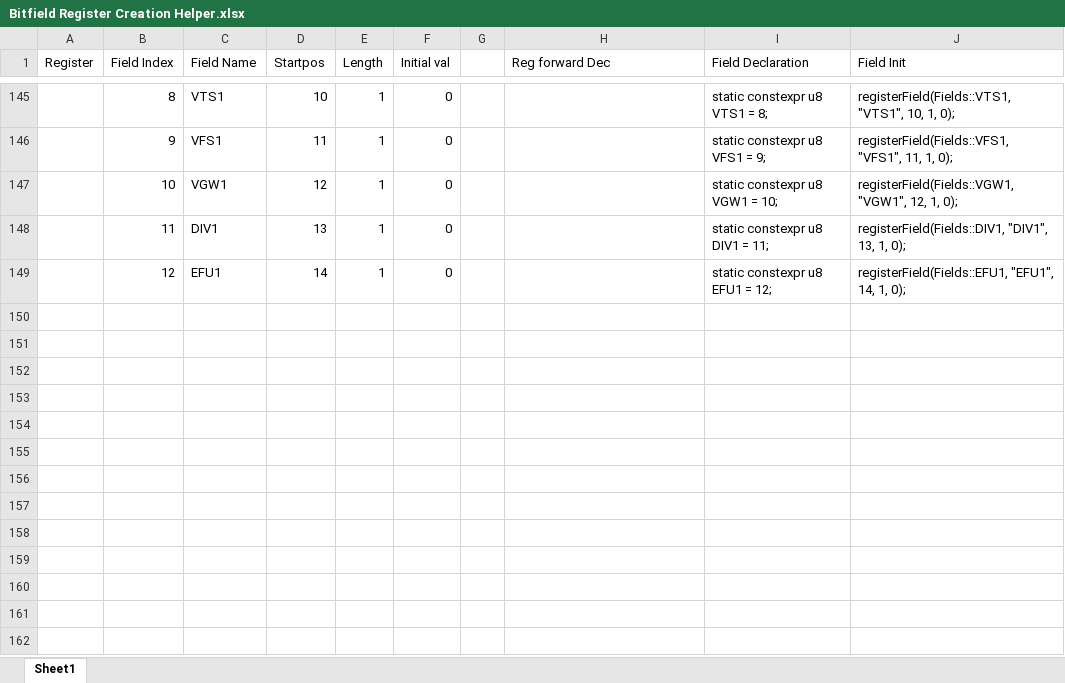
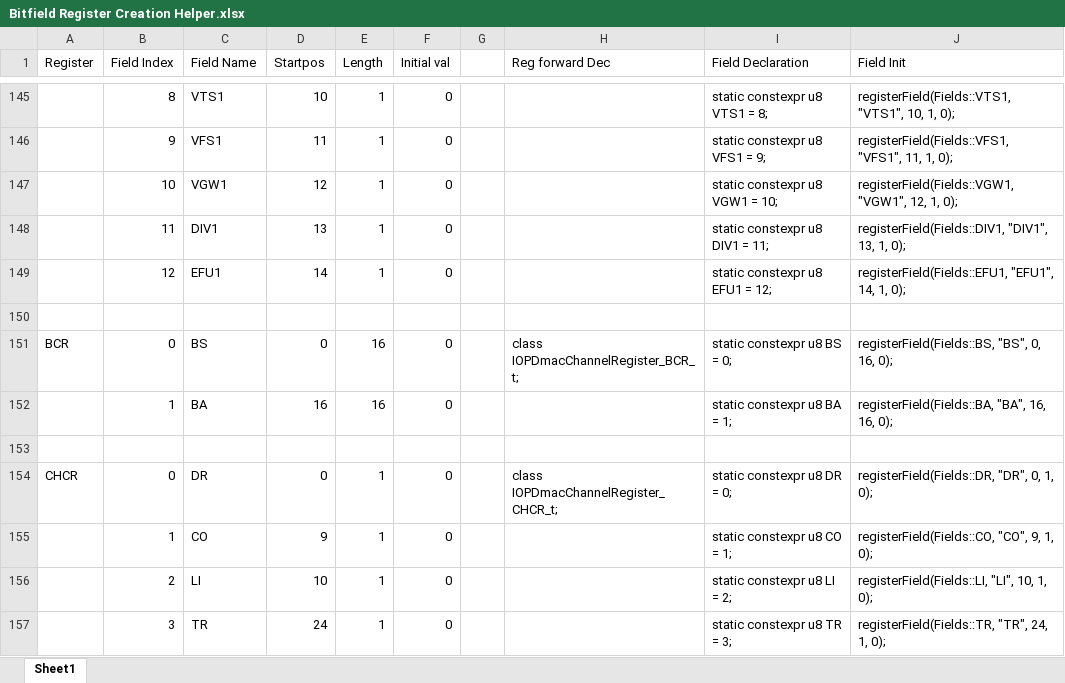
Before and after one commit to marcosatti/orbum, an Excel workbook: PCSX2_Core/Docs/Bitfield Register Creation Helper.xlsx, sheet Sheet1, drawn as a sheet; only a part is shown, gaps mark what is left out; values as stored, in another font and other column widths than the file's, no borders; the diff names each change by its address in the sheet, - before the commit and + after, or states it on an @@ line.

Commit message:
WIP on IOP DMAC registers. Changed FIFO queue to use u32 as base type, since the IOP needs to read from it.

```diff
--- a/PCSX2_Core/Docs/Bitfield Register Creation Helper.xlsx (sheet Sheet1)
+++ b/PCSX2_Core/Docs/Bitfield Register Creation Helper.xlsx (sheet Sheet1)
+row 150: (empty)
+row 151: BCR | 0 | BS | 0 | 16 | 0 |  | class IOPDmacChannelRegister_BCR_t; | static constexpr u8 BS = 0; | registerField(Fields::BS, "BS", 0, 16, 0);
+row 152:  | 1 | BA | 16 | 16 | 0 |  |  | static constexpr u8 BA = 1; | registerField(Fields::BA, "BA", 16, 16, 0);
+row 153: (empty)
+row 154: CHCR | 0 | DR | 0 | 1 | 0 |  | class IOPDmacChannelRegister_CHCR_t; | static constexpr u8 DR = 0; | registerField(Fields::DR, "DR", 0, 1, 0);
+row 155:  | 1 | CO | 9 | 1 | 0 |  |  | static constexpr u8 CO = 1; | registerField(Fields::CO, "CO", 9, 1, 0);
+row 156:  | 2 | LI | 10 | 1 | 0 |  |  | static constexpr u8 LI = 2; | registerField(Fields::LI, "LI", 10, 1, 0);
+row 157:  | 3 | TR | 24 | 1 | 0 |  |  | static constexpr u8 TR = 3; | registerField(Fields::TR, "TR", 24, 1, 0);
```
Also changed, not shown: 16 other files.
